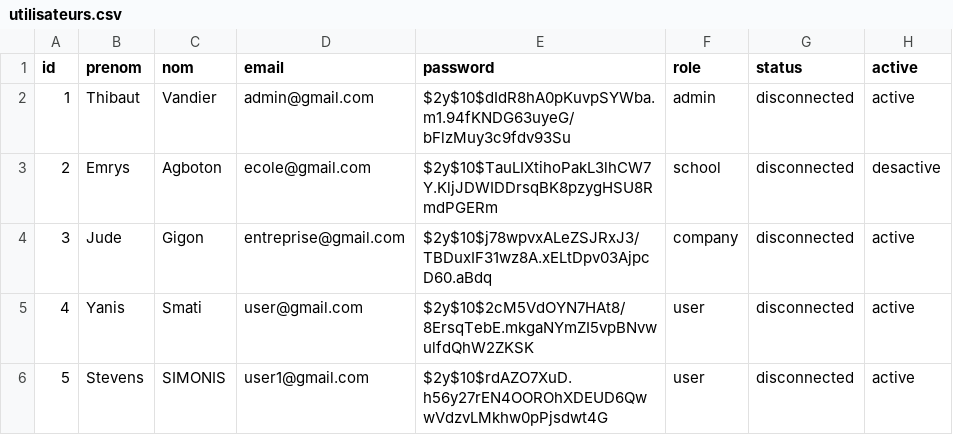
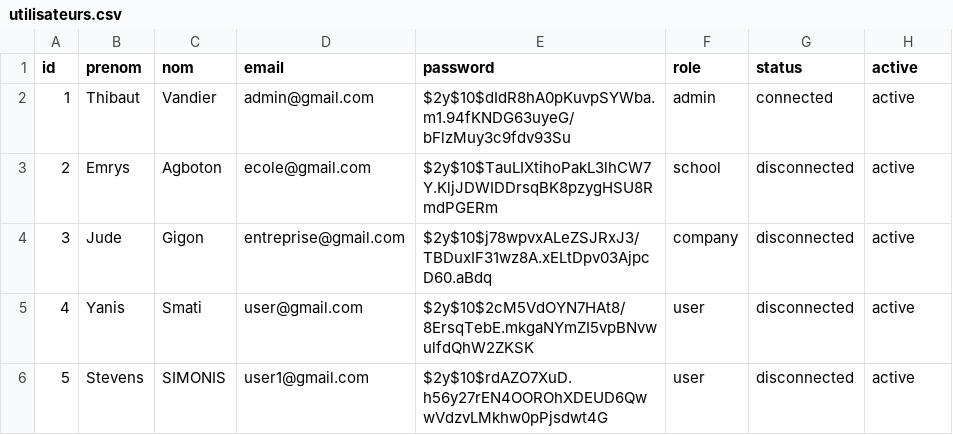
Before and after one commit to redt974/Projet-Quizzeo, a CSV file: utilisateurs.csv, drawn as a sheet.

```diff
--- a/utilisateurs.csv
+++ b/utilisateurs.csv
@@ -1,4 +1,4 @@
 id,prenom,nom,email,password,role,status,active
-1,Thibaut,Vandier,admin@gmail.com,$2y$10$dIdR8hA0pKuvpSYWba.m1.94fKNDG63uyeG/bFlzMuy3c9fdv93Su,admin,disconnected,active
-2,Emrys,Agboton,ecole@gmail.com,$2y$10$TauLIXtihoPakL3lhCW7Y.KljJDWIDDrsqBK8pzygHSU8RmdPGERm,school,disconnected,desactive
+1,Thibaut,Vandier,admin@gmail.com,$2y$10$dIdR8hA0pKuvpSYWba.m1.94fKNDG63uyeG/bFlzMuy3c9fdv93Su,admin,connected,active
+2,Emrys,Agboton,ecole@gmail.com,$2y$10$TauLIXtihoPakL3lhCW7Y.KljJDWIDDrsqBK8pzygHSU8RmdPGERm,school,disconnected,active
 3,Jude,Gigon,entreprise@gmail.com,$2y$10$j78wpvxALeZSJRxJ3/TBDuxIF31wz8A.xELtDpv03AjpcD60.aBdq,company,disconnected,active
```
Also changed, not shown: user_quiz.csv, 1 other file.
